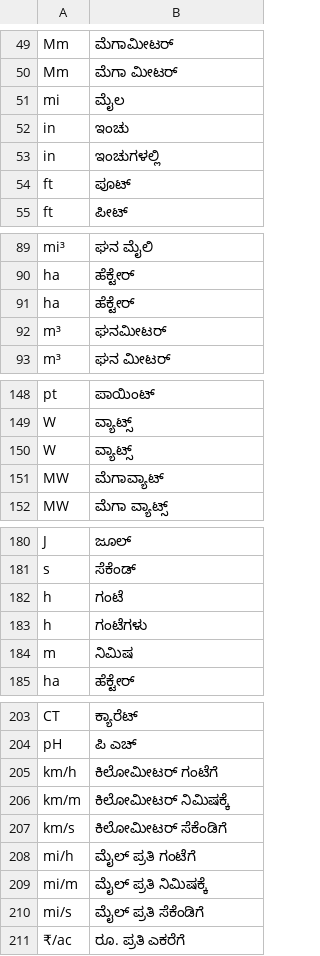
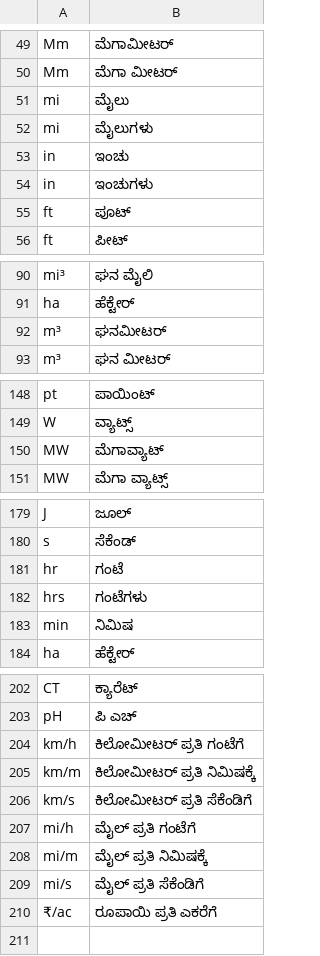
Before and after one commit to bhashini-ai/NeMo-text-processing, a TSV file: nemo_text_processing/inverse_text_normalization/ka/data/measure/measurements.tsv, drawn as a sheet; only a part is shown, gaps mark what is left out; the diff covers the shown part only.

Commit message:
by pranav

```diff
--- a/nemo_text_processing/inverse_text_normalization/ka/data/measure/measurements.tsv
+++ b/nemo_text_processing/inverse_text_normalization/ka/data/measure/measurements.tsv
@@ -50,5 +50,6 @@ Mm	ಮೆಗಾಮೀಟರ್
 Mm	ಮೆಗಾ ಮೀಟರ್
-mi	ಮೈಲ
+mi	ಮೈಲು
+mi	ಮೈಲುಗಳು
 in	ಇಂಚು
-in	ಇಂಚುಗಳಲ್ಲಿ
+in	ಇಂಚುಗಳು
 ft	ಪೂಟ್
@@ -90,3 +91,2 @@ mi³	ಘನ ಮೈಲಿ
 ha	ಹೆಕ್ಟೇರ್
-ha	ಹೆಕ್ಟೇರ್
 m³	ಘನಮೀಟರ್
@@ -149,3 +149,2 @@ pt	ಪಾಯಿಂಟ್
 W	ವ್ಯಾಟ್ಸ್
-W	ವ್ಯಾಟ್ಸ್
 MW	ಮೆಗಾವ್ಯಾಟ್
@@ -181,5 +180,5 @@ J	ಜೂಲ್
 s	ಸೆಕೆಂಡ್
-h	ಗಂಟೆ
-h	ಗಂಟೆಗಳು
-m	ನಿಮಿಷ
+hr	ಗಂಟೆ
+hrs	ಗಂಟೆಗಳು
+min	ನಿಮಿಷ
 ha	ಹೆಕ್ಟೇರ್
@@ -204,5 +203,5 @@ CT	ಕ್ಯಾರೆಟ್
 pH	ಪಿ ಎಚ್
-km/h	ಕಿಲೋಮೀಟರ್ ಗಂಟೆಗೆ
-km/m	ಕಿಲೋಮೀಟರ್ ನಿಮಿಷಕ್ಕೆ
-km/s	ಕಿಲೋಮೀಟರ್ ಸೆಕೆಂಡಿಗೆ
+km/h	ಕಿಲೋಮೀಟರ್ ಪ್ರತಿ ಗಂಟೆಗೆ
+km/m	ಕಿಲೋಮೀಟರ್ ಪ್ರತಿ ನಿಮಿಷಕ್ಕೆ
+km/s	ಕಿಲೋಮೀಟರ್ ಪ್ರತಿ ಸೆಕೆಂಡಿಗೆ
 mi/h	ಮೈಲ್ ಪ್ರತಿ ಗಂಟೆಗೆ
@@ -210,2 +209,2 @@ mi/m	ಮೈಲ್ ಪ್ರತಿ ನಿಮಿಷಕ್ಕೆ
 mi/s	ಮೈಲ್ ಪ್ರತಿ ಸೆಕೆಂಡಿಗೆ
-₹/ac	ರೂ. ಪ್ರತಿ ಎಕರೆಗೆ
+₹/ac	ರೂಪಾಯಿ ಪ್ರತಿ ಎಕರೆಗೆ
```
Also changed, not shown: 4 edited cells elsewhere in this file.
